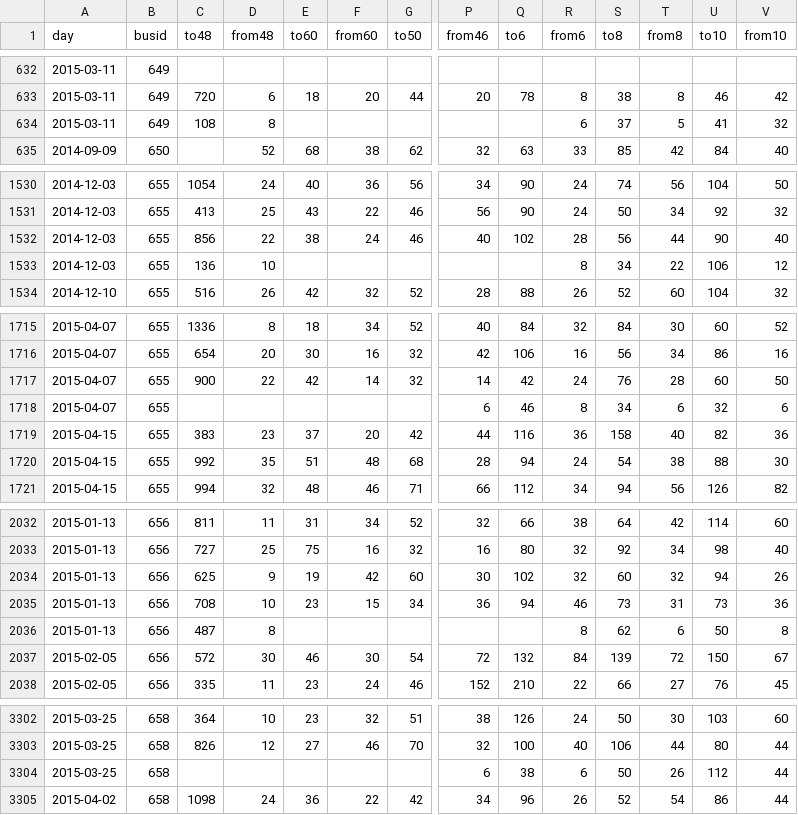
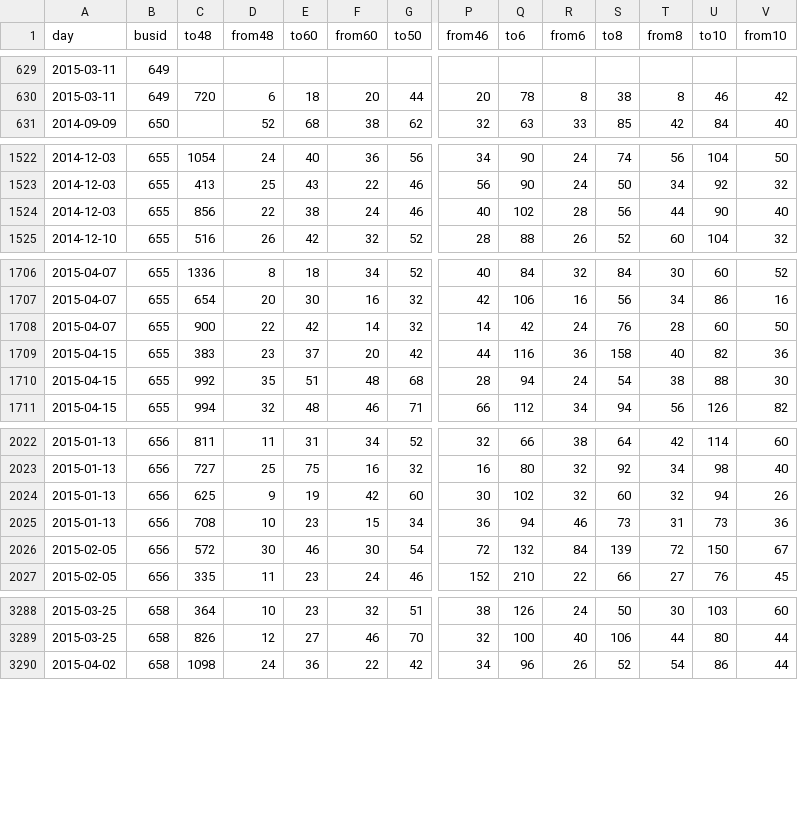
Before and after one commit to chathuriw/iubus-system, a CSV file: data/361_320_time.csv, drawn as a sheet; only a part is shown, gaps mark what is left out; rows hold the shown columns only; the diff covers the shown part only; the diff names each change by its address in the sheet, - before the commit and + after, or states it on an @@ line.

```diff
--- a/data/361_320_time.csv
+++ b/data/361_320_time.csv
-row 634: 2015-03-11 | 649 | 108 | 8 |  |  |  |  |  | 6 | 37 | 5 | 41 | 32
-row 1533: 2014-12-03 | 655 | 136 | 10 |  |  |  |  |  | 8 | 34 | 22 | 106 | 12
-row 1718: 2015-04-07 | 655 |  |  |  |  |  | 6 | 46 | 8 | 34 | 6 | 32 | 6
-row 2036: 2015-01-13 | 656 | 487 | 8 |  |  |  |  |  | 8 | 62 | 6 | 50 | 8
-row 3304: 2015-03-25 | 658 |  |  |  |  |  | 6 | 38 | 6 | 50 | 26 | 112 | 44
```
Also changed, not shown: 14 removed rows elsewhere in this file, 21 other files.
